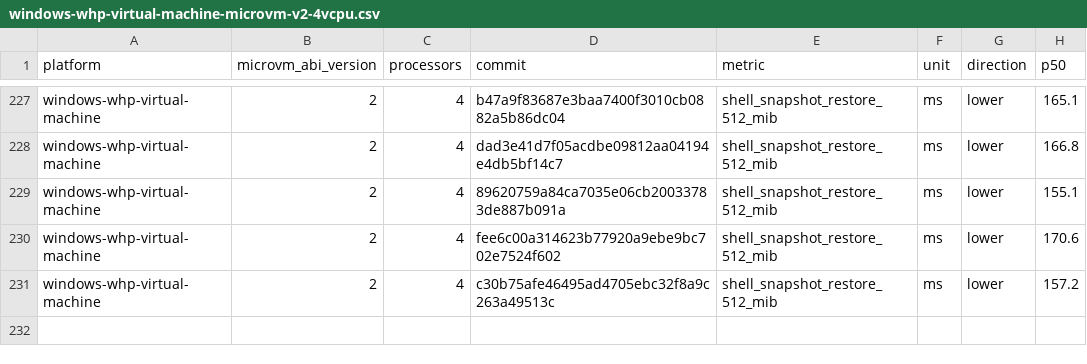
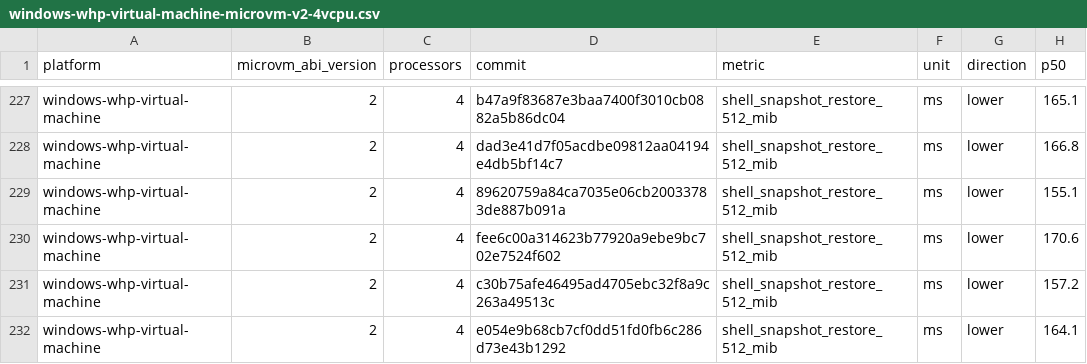
Before and after one commit to 56steve/nvx, a CSV file: data/windows-whp-virtual-machine-microvm-v2-4vcpu.csv, drawn as a sheet; only a part is shown, gaps mark what is left out; the diff names each change by its address in the sheet, - before the commit and + after, or states it on an @@ line.

```diff
--- a/data/windows-whp-virtual-machine-microvm-v2-4vcpu.csv
+++ b/data/windows-whp-virtual-machine-microvm-v2-4vcpu.csv
+row 232: windows-whp-virtual-machine | 2 | 4 | e054e9b68cb7cf0dd51fd0fb6c286d73e43b1292 | shell_snapshot_restore_512_mib | ms | lower | 164.1
```
Also changed, not shown: data/linux-kvm-virtual-machine-microvm-v2-1vcpu.csv, data/linux-mshv-virtual-machine-microvm-v2-1vcpu.csv, 9 other files.
